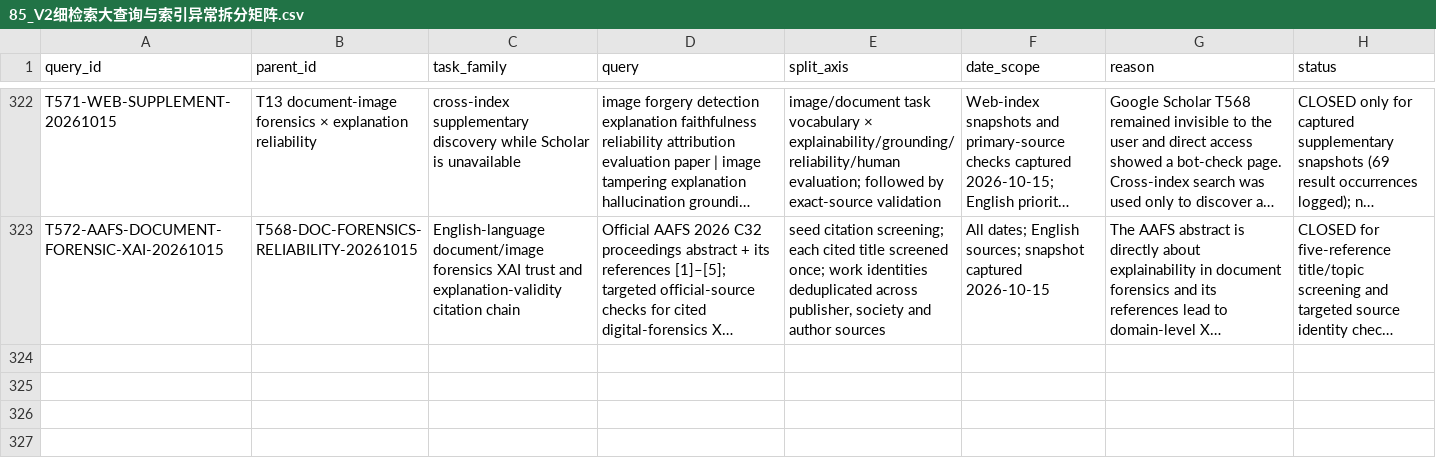
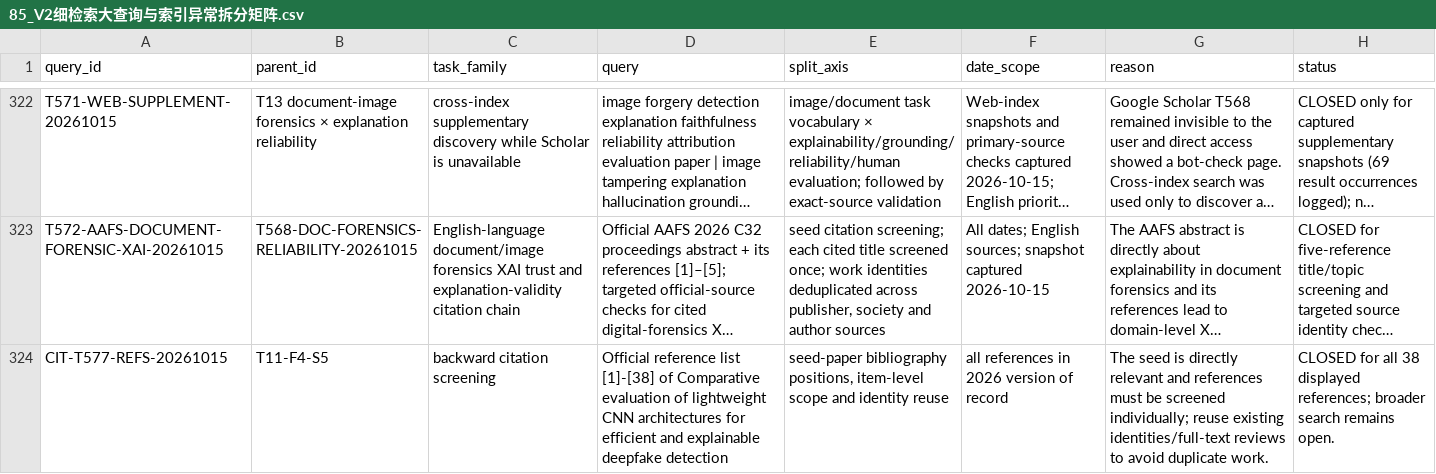
Before and after one commit to brodyZhao/my-research-project, a CSV file: outputs/图像鉴伪解释可靠性_重检_2026-10-05/85_V2细检索大查询与索引异常拆分矩阵.csv, drawn as a sheet; only a part is shown, gaps mark what is left out; long unchanged cells end in …; the diff names each change by its address in the sheet, - before the commit and + after, or states it on an @@ line.

```diff
--- a/outputs/图像鉴伪解释可靠性_重检_2026-10-05/85_V2细检索大查询与索引异常拆分矩阵.csv
+++ b/outputs/图像鉴伪解释可靠性_重检_2026-10-05/85_V2细检索大查询与索引异常拆分矩阵.csv
+row 324: CIT-T577-REFS-20261015 | T11-F4-S5 | backward citation screening | Official reference list [1]-[38] of Comparative evaluation of lightweight CNN architectures for efficient and explainable deepfake detection | seed-paper bibliography positions, item-level scope and identity reuse | all references in 2026 version of record | The seed is directly relevant and references must be screened individually; reuse existing identities/full-text reviews to avoid duplicate work. | CLOSED for all 38 displayed references; broader search remains open.
```
Also changed, not shown: outputs/图像鉴伪解释可靠性_重检_2026-10-05/87_V2细查询子式实际试检状态.csv, 4 other files.
